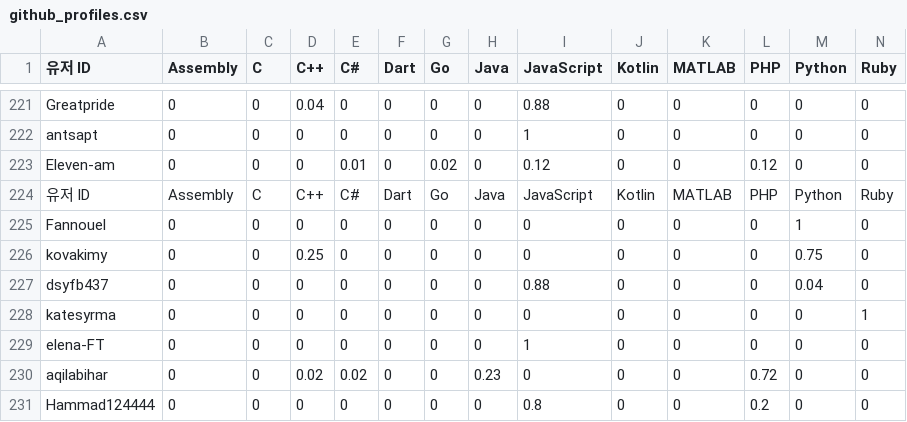
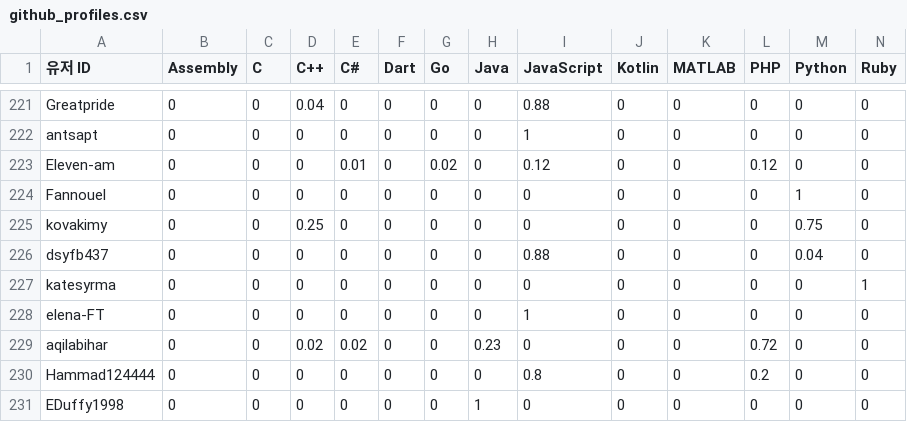
Before and after one commit to sherlock216/20251R0136COSE47101, a CSV file: github-profile-crawler/results/github_profiles.csv, drawn as a sheet; only a part is shown, gaps mark what is left out; the shorter side is filled out with more unchanged rows; rows hold the shown columns only; the diff names each change by its address in the sheet, - before the commit and + after, or states it on an @@ line.

```diff
--- a/github-profile-crawler/results/github_profiles.csv
+++ b/github-profile-crawler/results/github_profiles.csv
-row 224: 유저 ID | Assembly | C | C++ | C# | Dart | Go | Java | JavaScript | Kotlin | MATLAB | PHP | Python | Ruby
```
Also changed, not shown: 1 other file.
